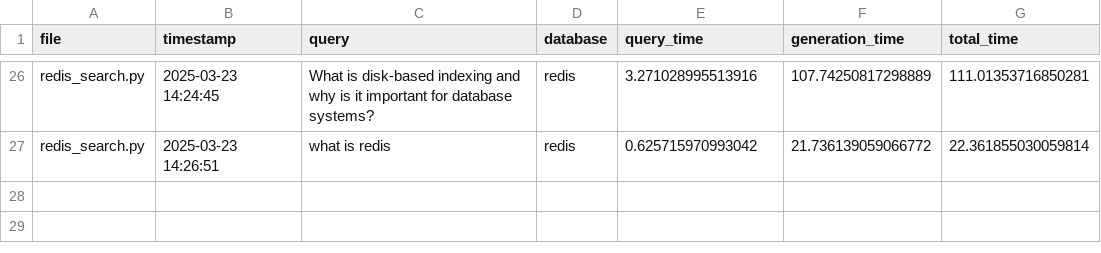
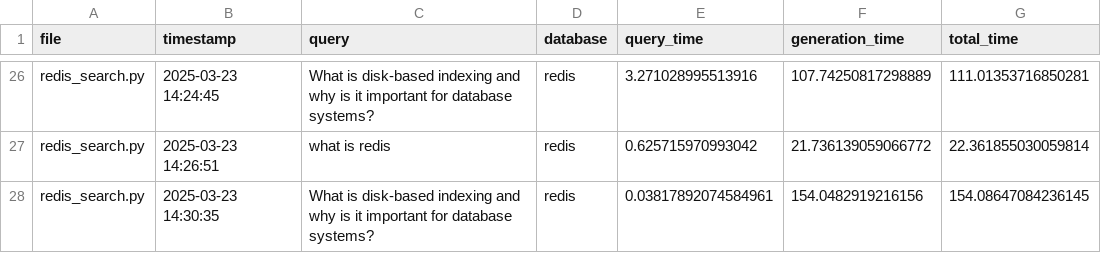
Before and after one commit to mmikanguyen/practical02, a CSV file: src/stats/redis_search.csv, drawn as a sheet; only a part is shown, gaps mark what is left out; the diff names each change by its address in the sheet, - before the commit and + after, or states it on an @@ line.

Commit message:
update data

```diff
--- a/src/stats/redis_search.csv
+++ b/src/stats/redis_search.csv
+row 28: redis_search.py | 2025-03-23 14:30:35 | What is disk-based indexing and why is it important for database systems? | redis | 0.03817892074584961 | 154.0482919216156 | 154.08647084236145
```
Also changed, not shown: src/vector_dbs/stats/redis_processing.csv.
